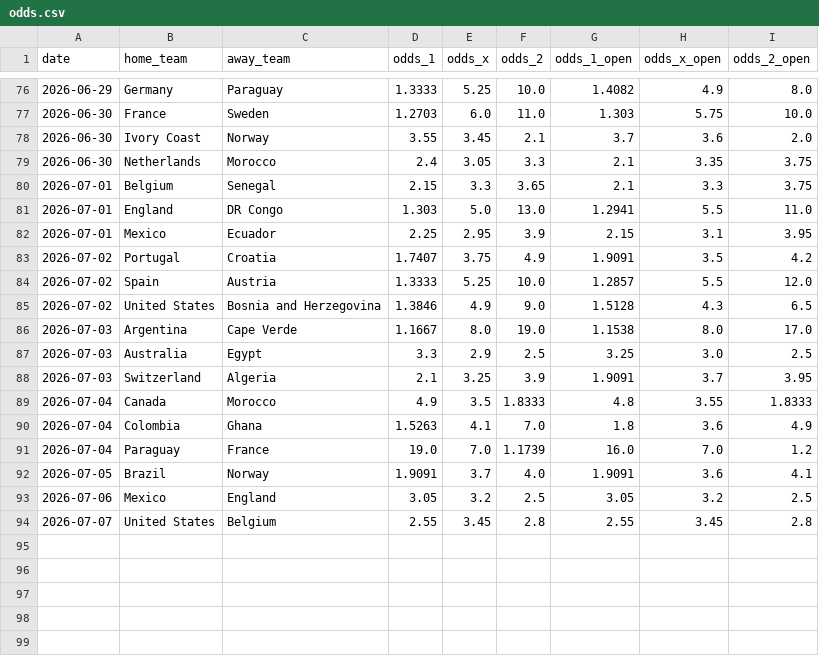
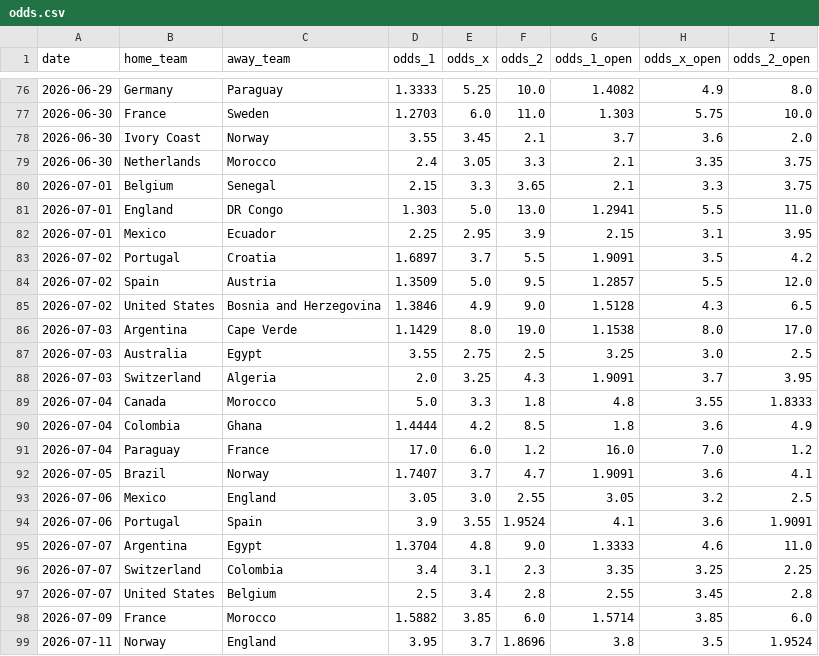
Before and after one commit to turingism/worldcup-predictor, a CSV file: data/odds.csv, drawn as a sheet; only a part is shown, gaps mark what is left out.

```diff
--- a/data/odds.csv
+++ b/data/odds.csv
@@ -82,13 +82,18 @@ date,home_team,away_team,odds_1,odds_x,odds_2,odds_1_open,odds_x_open,odds_2_ope
 2026-07-01,Mexico,Ecuador,2.25,2.95,3.9,2.15,3.1,3.95
-2026-07-02,Portugal,Croatia,1.7407,3.75,4.9,1.9091,3.5,4.2
-2026-07-02,Spain,Austria,1.3333,5.25,10.0,1.2857,5.5,12.0
+2026-07-02,Portugal,Croatia,1.6897,3.7,5.5,1.9091,3.5,4.2
+2026-07-02,Spain,Austria,1.3509,5.0,9.5,1.2857,5.5,12.0
 2026-07-02,United States,Bosnia and Herzegovina,1.3846,4.9,9.0,1.5128,4.3,6.5
-2026-07-03,Argentina,Cape Verde,1.1667,8.0,19.0,1.1538,8.0,17.0
-2026-07-03,Australia,Egypt,3.3,2.9,2.5,3.25,3.0,2.5
-2026-07-03,Switzerland,Algeria,2.1,3.25,3.9,1.9091,3.7,3.95
-2026-07-04,Canada,Morocco,4.9,3.5,1.8333,4.8,3.55,1.8333
-2026-07-04,Colombia,Ghana,1.5263,4.1,7.0,1.8,3.6,4.9
-2026-07-04,Paraguay,France,19.0,7.0,1.1739,16.0,7.0,1.2
-2026-07-05,Brazil,Norway,1.9091,3.7,4.0,1.9091,3.6,4.1
-2026-07-06,Mexico,England,3.05,3.2,2.5,3.05,3.2,2.5
-2026-07-07,United States,Belgium,2.55,3.45,2.8,2.55,3.45,2.8
+2026-07-03,Argentina,Cape Verde,1.1429,8.0,19.0,1.1538,8.0,17.0
+2026-07-03,Australia,Egypt,3.55,2.75,2.5,3.25,3.0,2.5
+2026-07-03,Switzerland,Algeria,2.0,3.25,4.3,1.9091,3.7,3.95
+2026-07-04,Canada,Morocco,5.0,3.3,1.8,4.8,3.55,1.8333
+2026-07-04,Colombia,Ghana,1.4444,4.2,8.5,1.8,3.6,4.9
+2026-07-04,Paraguay,France,17.0,6.0,1.2,16.0,7.0,1.2
+2026-07-05,Brazil,Norway,1.7407,3.7,4.7,1.9091,3.6,4.1
+2026-07-06,Mexico,England,3.05,3.0,2.55,3.05,3.2,2.5
+2026-07-06,Portugal,Spain,3.9,3.55,1.9524,4.1,3.6,1.9091
+2026-07-07,Argentina,Egypt,1.3704,4.8,9.0,1.3333,4.6,11.0
+2026-07-07,Switzerland,Colombia,3.4,3.1,2.3,3.35,3.25,2.25
+2026-07-07,United States,Belgium,2.5,3.4,2.8,2.55,3.45,2.8
+2026-07-09,France,Morocco,1.5882,3.85,6.0,1.5714,3.85,6.0
+2026-07-11,Norway,England,3.95,3.7,1.8696,3.8,3.5,1.9524
```
Also changed, not shown: data/shootouts.csv, 11 other files.
